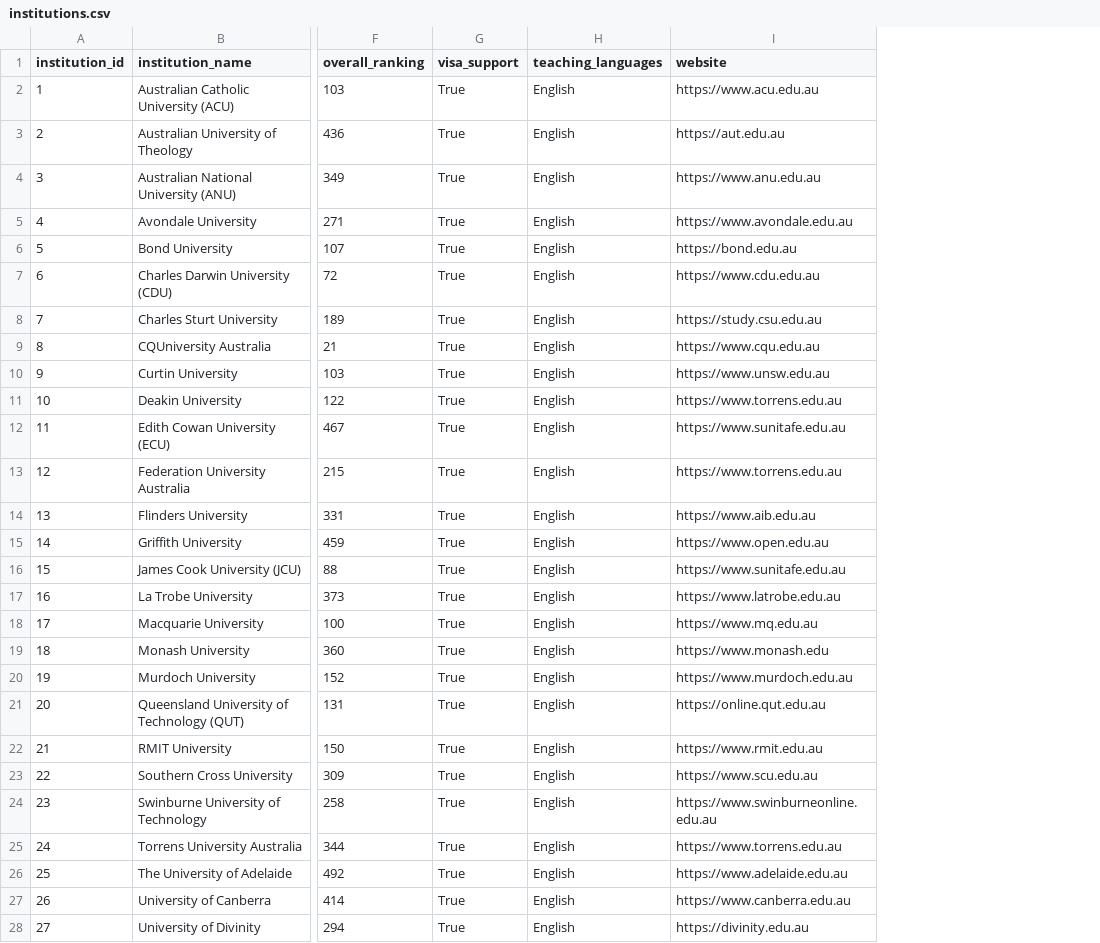
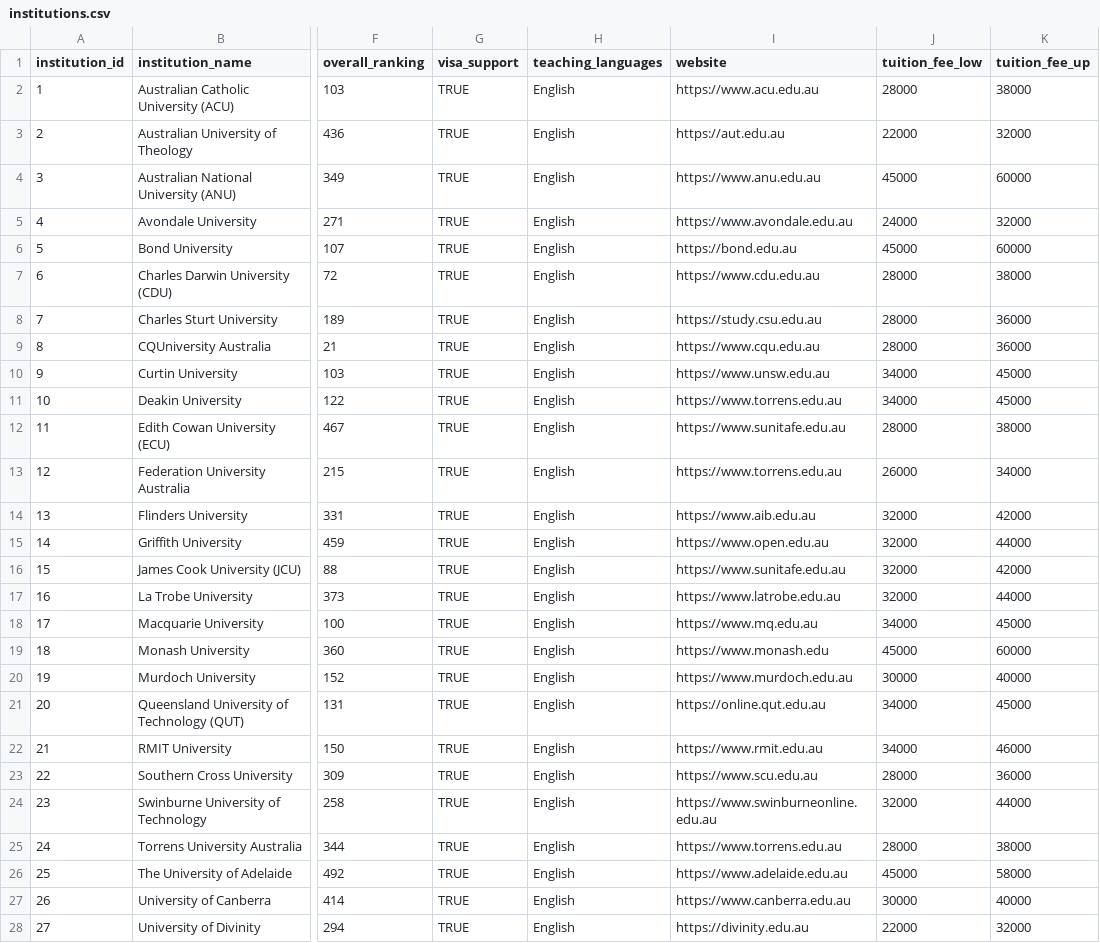
Before and after one commit to 2004JL/HDG_group, a CSV file: data_clean/institutions.csv, drawn as a sheet; only a part is shown, gaps mark what is left out; the diff covers the shown part only; the diff names each change by its address in the sheet, - before the commit and + after, or states it on an @@ line.

```diff
--- a/data_clean/institutions.csv
+++ b/data_clean/institutions.csv
+column J (tuition_fee_low), rows 2-28: 28000 | 22000 | 45000 | 24000 | 45000 | 28000 | 28000 | 28000 | 34000 | 34000 | 28000 | 26000 | 32000 | 32000 | 32000 | 32000 | 34000 | 45000 | 30000 | 34000 | 34000 | 28000 | 32000 | 28000 | 45000 | 30000 | 22000
+column K (tuition_fee_up), rows 2-28: 38000 | 32000 | 60000 | 32000 | 60000 | 38000 | 36000 | 36000 | 45000 | 45000 | 38000 | 34000 | 42000 | 44000 | 42000 | 44000 | 45000 | 60000 | 40000 | 45000 | 46000 | 36000 | 44000 | 38000 | 58000 | 40000 | 32000
-G2:G28 (visa_support): True
+G2:G28 (visa_support): TRUE
```
Also changed, not shown: 17 edited cells elsewhere in this file, data_clean/mentors.csv, data_raw/mentors.csv, 21 other files.
